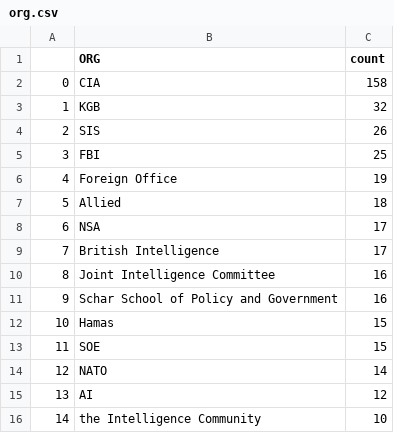
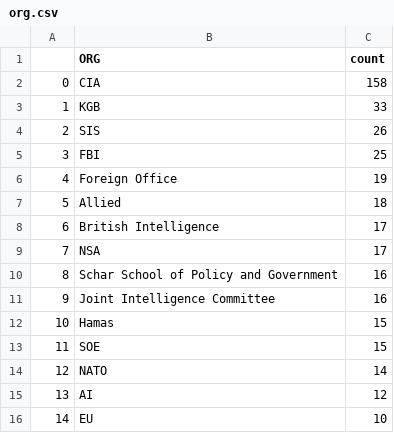
Before and after one commit to yusufaliozkan/zotero-intelligence-bibliography, a CSV file: org.csv, drawn as a sheet; addresses are those after the commit; the diff names each change by its address in the sheet, - before the commit and + after, or states it on an @@ line.

Commit message:
Update org.csv

```diff
--- a/org.csv
+++ b/org.csv
-C3 (count): 32
+C3 (count): 33
@@ row 9 moved to row 8: 6 @@
@@ column A renumbered between rows 9 and 11 @@
@@ row 11 moved to row 10: 8 @@
-B16 (ORG): the Intelligence Community
+B16 (ORG): EU
```
